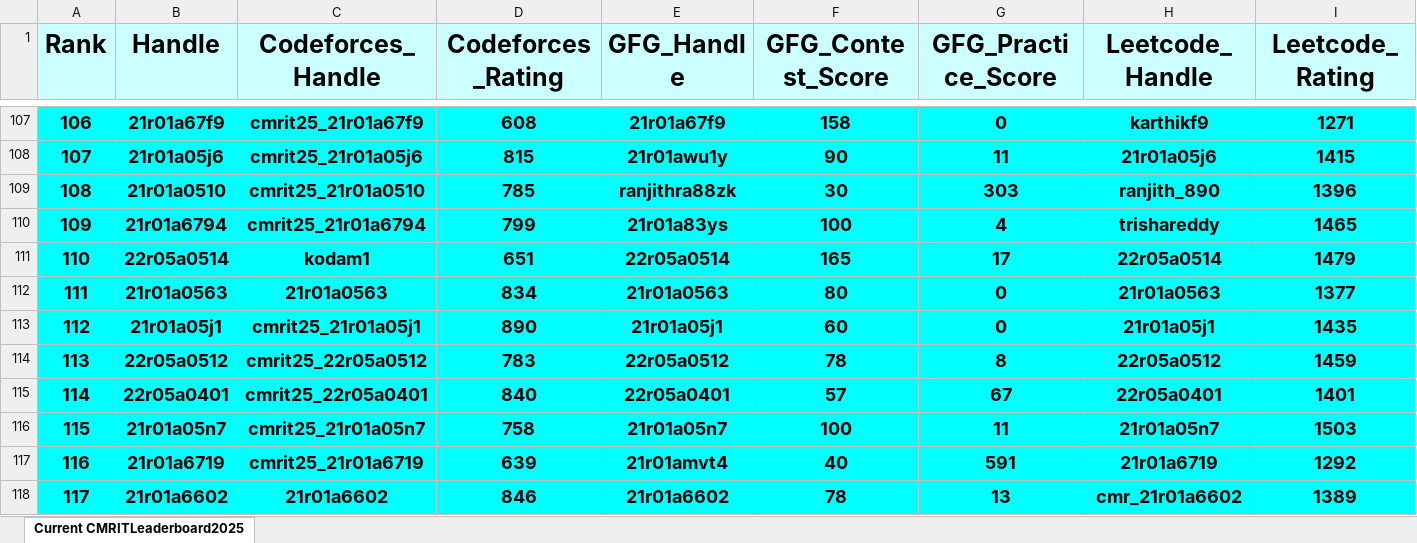
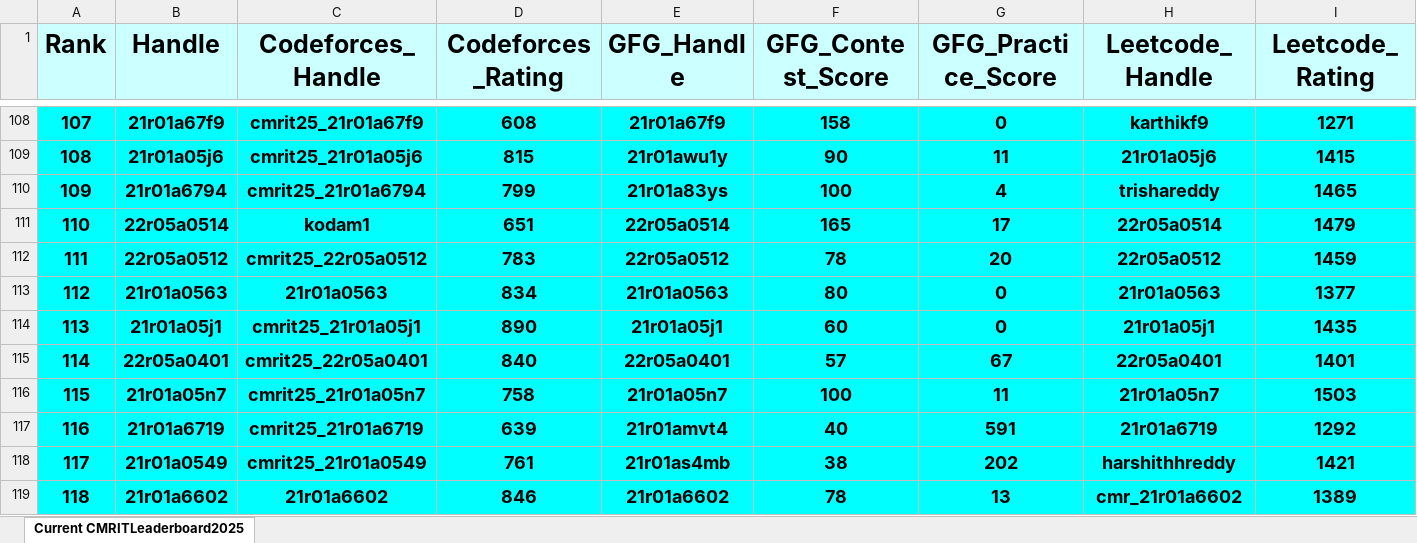
Before and after one commit to gabyah92/CMRIT2025Leaderboard, an Excel workbook: Leaderboards/CurrentCMRITLeaderboard2025.xlsx, sheet Current CMRITLeaderboard2025, drawn as a sheet; only a part is shown, gaps mark what is left out; values as stored, in another font and other column widths than the file's, no borders; removed rows and columns are numbered as before the commit, all else as after; rows hold the shown columns only; the diff covers the shown part only; the diff names each change by its address in the sheet, - before the commit and + after, or states it on an @@ line.

```diff
--- a/Leaderboards/CurrentCMRITLeaderboard2025.xlsx (sheet Current CMRITLeaderboard2025)
+++ b/Leaderboards/CurrentCMRITLeaderboard2025.xlsx (sheet Current CMRITLeaderboard2025)
@@ column A (Rank) renumbered between rows 19 and 846 @@
-row 109: 108 | 21r01a0510 | cmrit25_21r01a0510 | 785 | ranjithra88zk | 30 | 303 | ranjith_890 | 1396
+row 112: 111 | 22r05a0512 | cmrit25_22r05a0512 | 783 | 22r05a0512 | 78 | 20 | 22r05a0512 | 1459
-row 114: 113 | 22r05a0512 | cmrit25_22r05a0512 | 783 | 22r05a0512 | 78 | 8 | 22r05a0512 | 1459
+row 118: 117 | 21r01a0549 | cmrit25_21r01a0549 | 761 | 21r01as4mb | 38 | 202 | harshithhreddy | 1421
```
Also changed, not shown: 37 added rows, 37 removed rows and 38 edited cells elsewhere in this sheet.
